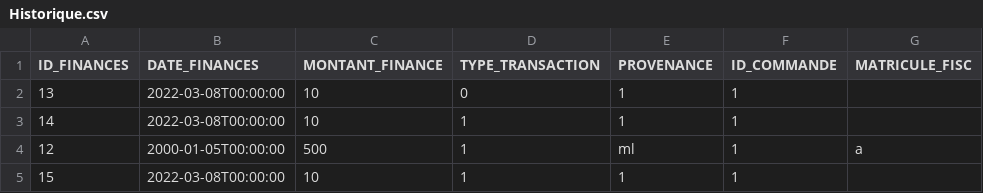
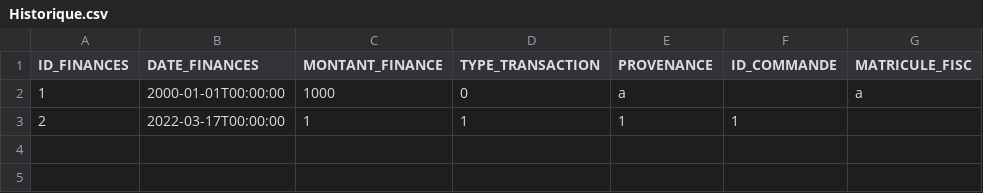
Before and after one commit to yahyasamet/dryclean_2A7, a CSV file: Historique.csv, drawn as a sheet.

```diff
--- a/Historique.csv
+++ b/Historique.csv
@@ -1,5 +1,3 @@
 "ID_FINANCES";"DATE_FINANCES";"MONTANT_FINANCE";"TYPE_TRANSACTION";"PROVENANCE";"ID_COMMANDE";"MATRICULE_FISC"
-"13";"2022-03-08T00:00:00";"10";"0";"1";"1";
-"14";"2022-03-08T00:00:00";"10";"1";"1";"1";
-"12";"2000-01-05T00:00:00";"500";"1";"ml";"1";"a"
-"15";"2022-03-08T00:00:00";"10";"1";"1";"1";
+"1";"2000-01-01T00:00:00";"1000";"0";"a";;"a"
+"2";"2022-03-17T00:00:00";"1";"1";"1";"1";
```
Also changed, not shown: 7 other files.
